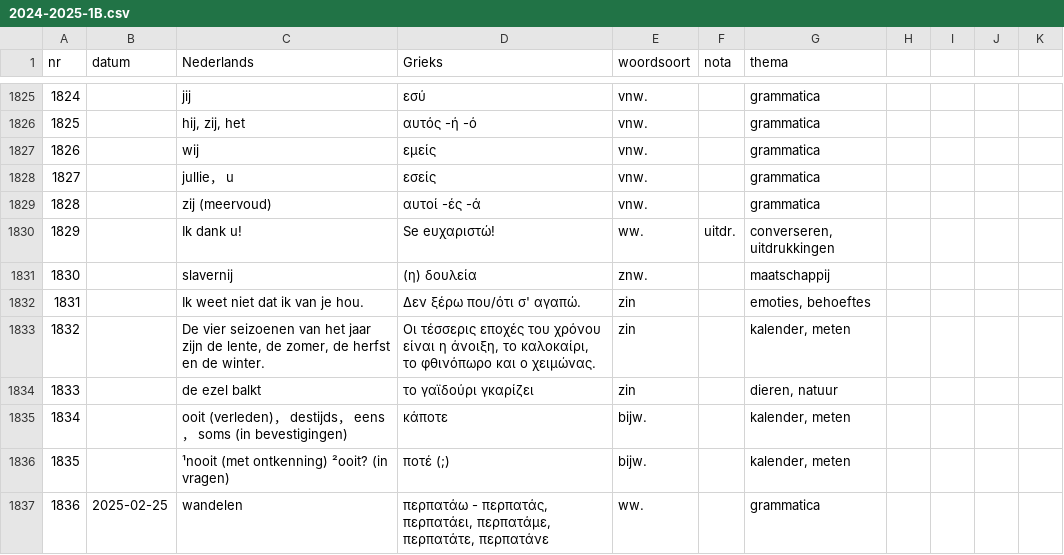
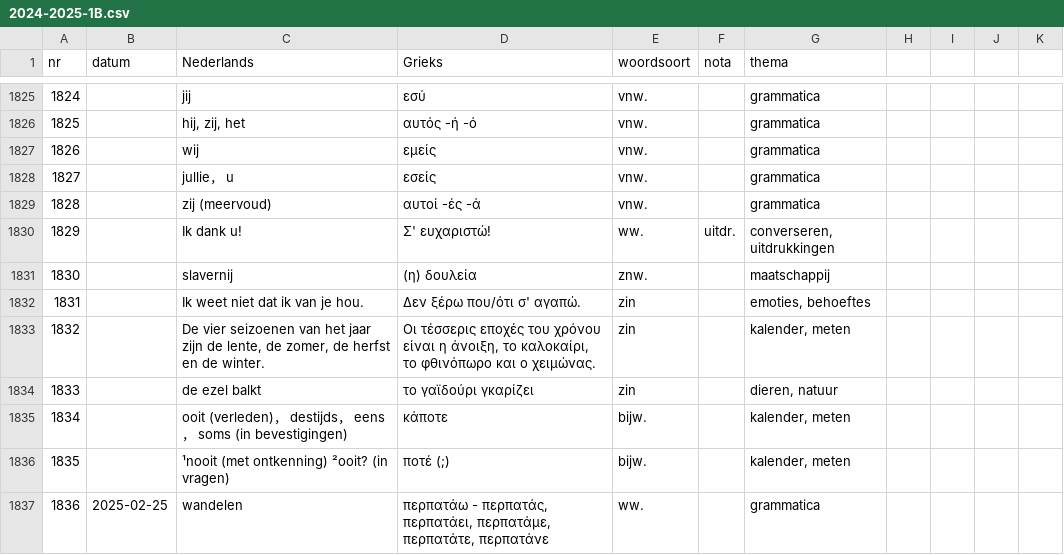
Before and after one commit to rhythmus/lexilogio, a CSV file: 2024-2025-1B.csv, drawn as a sheet; only a part is shown, gaps mark what is left out.

```diff
--- a/2024-2025-1B.csv
+++ b/2024-2025-1B.csv
@@ -1829,3 +1829,3 @@ nr;datum;Nederlands;Grieks;woordsoort;nota;thema
 1828;;zij (meervoud);αυτοί -ές -ά;vnw.;;grammatica
-1829;;Ik dank u!;Se eυχαριστώ!;ww.;uitdr.;converseren, uitdrukkingen
+1829;;Ik dank u!;Σ' ευχαριστώ!;ww.;uitdr.;converseren, uitdrukkingen
 1830;;slavernij;(η) δουλεία;znw.;;maatschappij
```
Also changed, not shown: 2025-2026-2A.csv, 2 other files.
